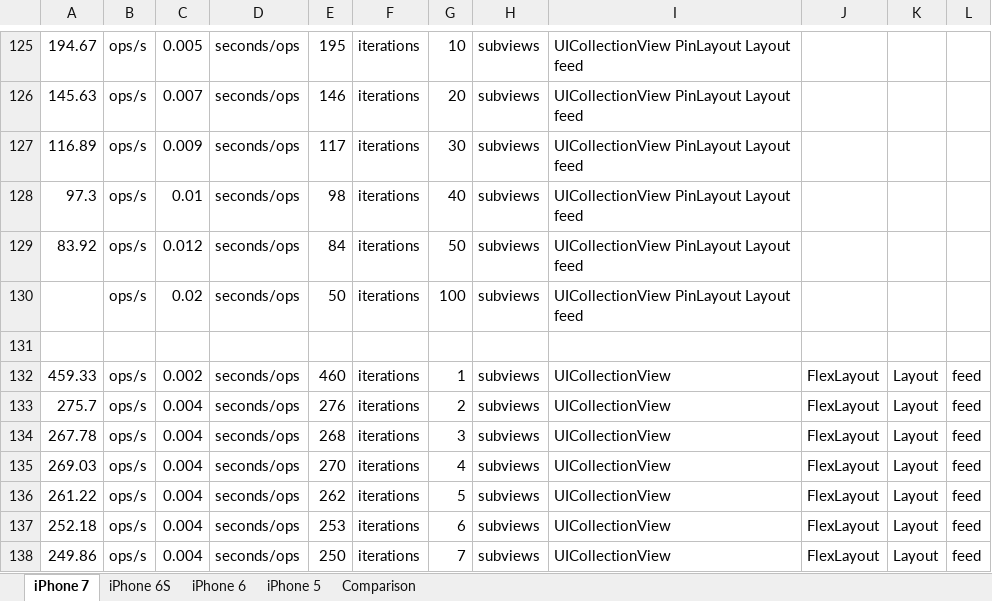
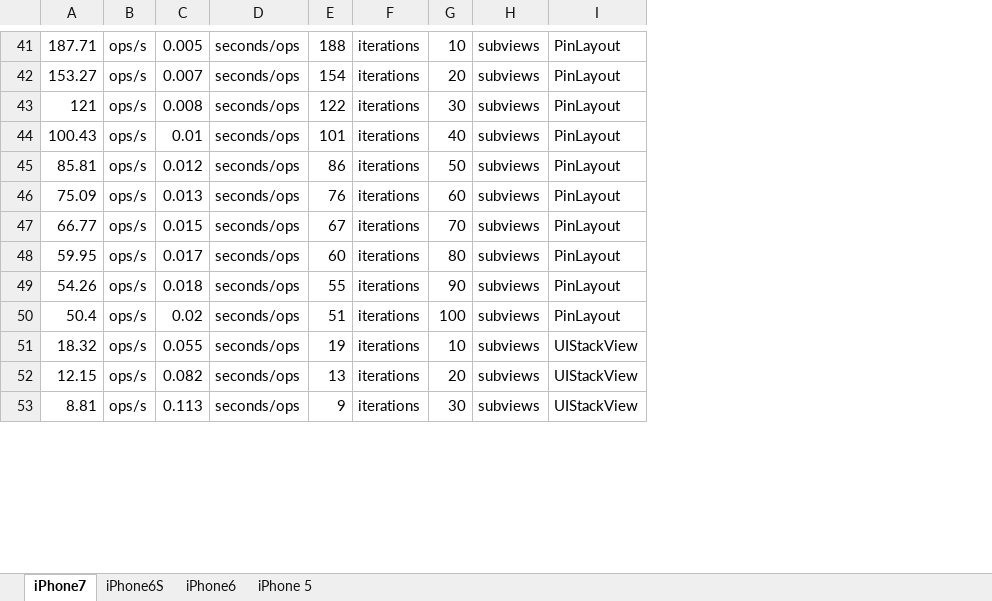
Before and after one commit to layoutBox/FlexLayout, an Excel workbook: docs_markdown/benchmark/benchmark.xlsx, sheet iPhone7, drawn as a sheet; only a part is shown, gaps mark what is left out; values as stored, in another font and other column widths than the file's, no borders; charts and pictures not drawn; removed rows and columns are numbered as before the commit, all else as after; the diff covers the shown part only; the diff names each change by its address in the sheet, - before the commit and + after, or states it on an @@ line.

```diff
--- a/docs_markdown/benchmark/benchmark.xlsx (sheet iPhone7)
+++ b/docs_markdown/benchmark/benchmark.xlsx (sheet iPhone7)
-sheet tab: iPhone 7
+sheet tab: iPhone7
-sheet tab: iPhone 6S
-sheet tab: iPhone 6
-sheet tab: Comparison
+sheet tab: iPhone6S
+sheet tab: iPhone6
-column A, rows 125-130: 194.67 | 145.63 | 116.89 | 97.3 | 83.92 | 49.35; rows 132-138: 459.33 | 275.7 | 267.78 | 269.03 | 261.22 | 252.18 | 249.86
+column A, rows 41-53: 187.71 | 153.27 | 121 | 100.43 | 85.81 | 75.09 | 66.77 | 59.95 | 54.26 | 50.4 | 18.32 | 12.15 | 8.81
-column I, rows 125-130: all UICollectionView PinLayout Layout feed; rows 132-138: all UICollectionView
-column J, rows 132-138: all FlexLayout
-column K, rows 132-138: all Layout
-column L, rows 132-138: all feed
+column I, rows 41-53: PinLayout | PinLayout | PinLayout | PinLayout | PinLayout | PinLayout | PinLayout | PinLayout | PinLayout | PinLayout | UIStackView | UIStackView | UIStackView
-E41: 195
+E41: 188
-E42: 146
+E42: 154
-C43: 0.009
+C43: 0.008
-E43: 117
+E43: 122
-E44: 98
+E44: 101
-E45: 84
+E45: 86
-C46: 0.02
+C46: 0.013
-E46: 50
+E46: 76
-G46: 100
+G46: 60
-row 131: (empty)
-C47: 0.002
+C47: 0.015
-E47: 460
+E47: 67
-G47: 1
+G47: 70
-C48: 0.004
+C48: 0.017
-E48: 276
+E48: 60
-G48: 2
+G48: 80
-C49: 0.004
+C49: 0.018
-E49: 268
+E49: 55
-G49: 3
+G49: 90
-C50: 0.004
+C50: 0.02
-E50: 270
+E50: 51
-G50: 4
+G50: 100
-C51: 0.004
+C51: 0.055
-E51: 262
+E51: 19
-G51: 5
+G51: 10
-C52: 0.004
+C52: 0.082
-E52: 253
+E52: 13
-G52: 6
+G52: 20
-C53: 0.004
+C53: 0.113
-E53: 250
+E53: 9
-G53: 7
+G53: 30
```
Also changed, not shown: 14 added rows, 99 removed rows and 70 edited cells elsewhere in this sheet, sheet iPhone 5, charts or pictures, 4 other files.
